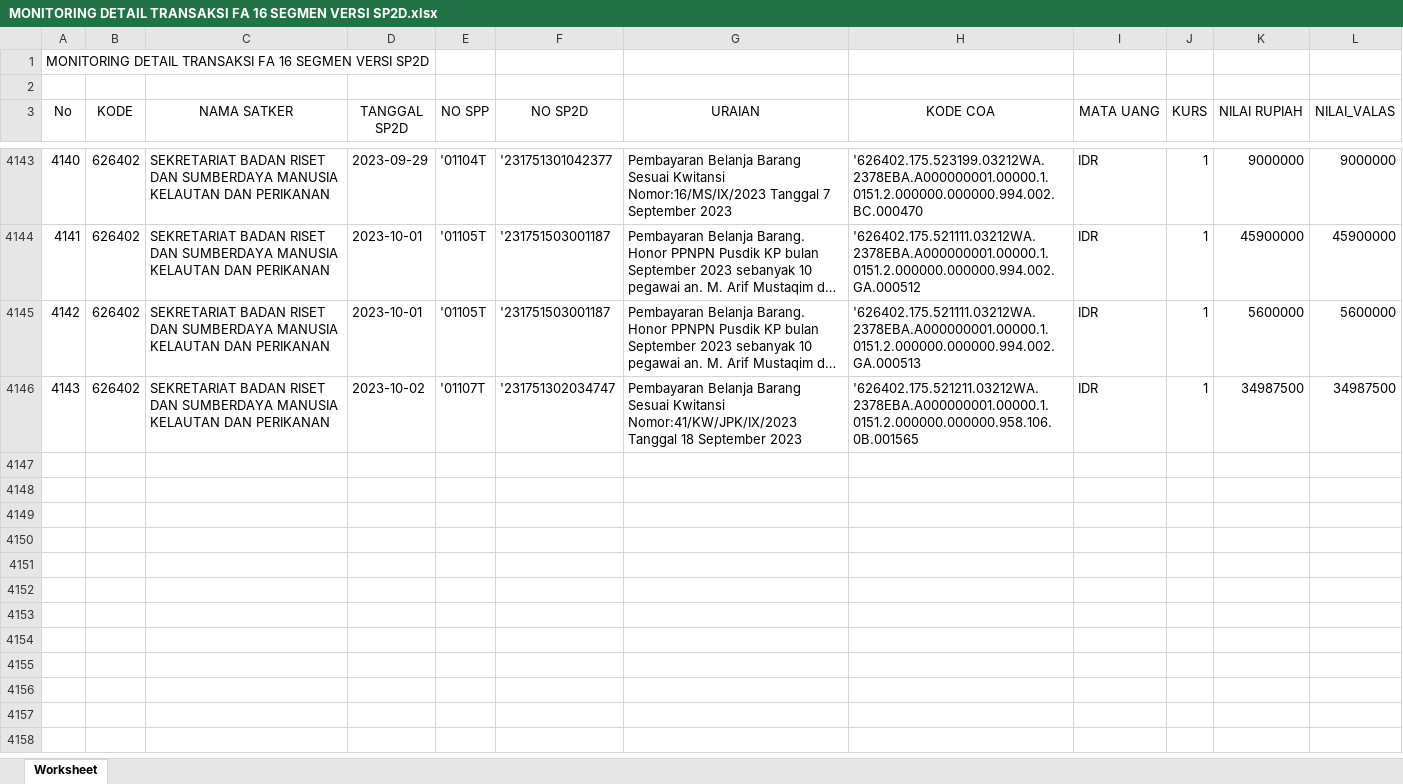
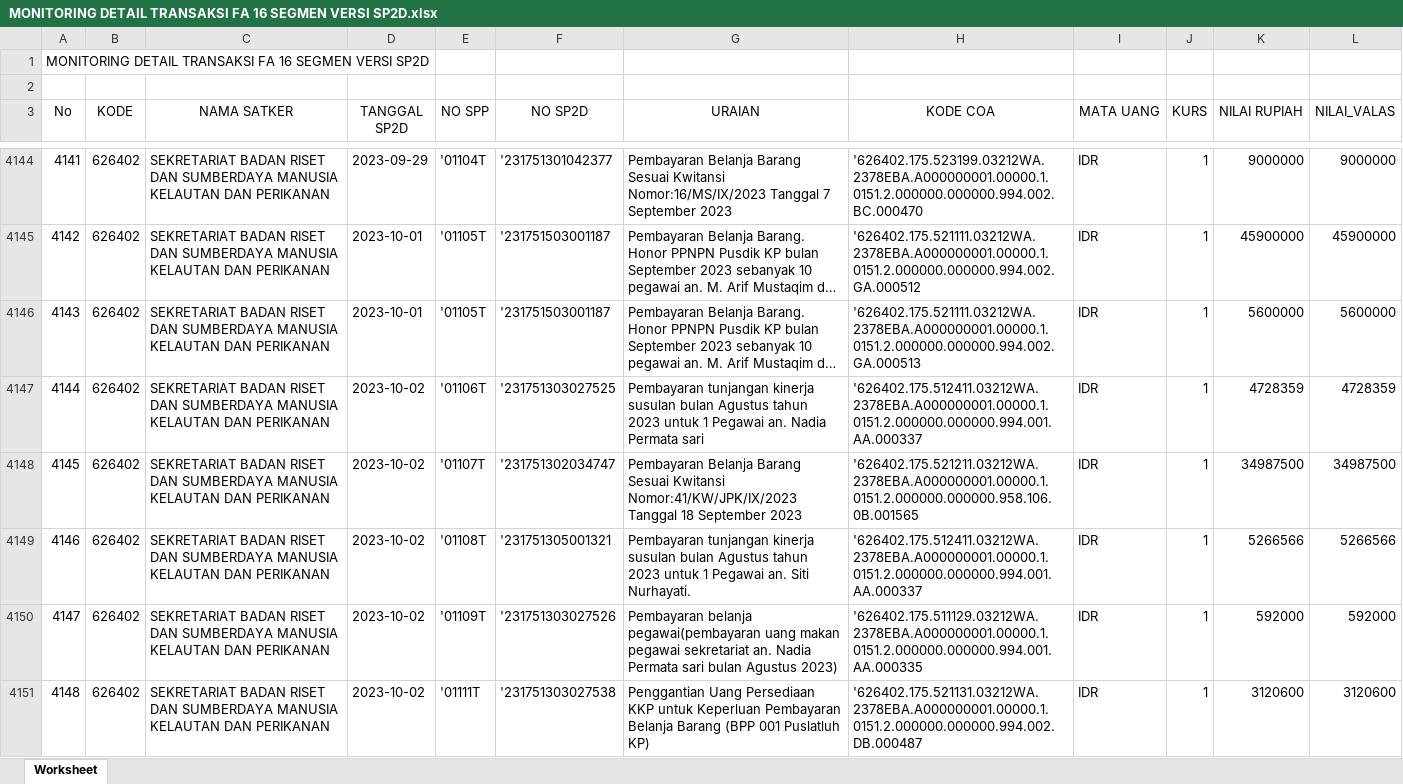
Before and after one commit to edimistiono/TA.2023, an Excel workbook: Database/MONITORING DETAIL TRANSAKSI FA 16 SEGMEN VERSI SP2D.xlsx, sheet Worksheet, drawn as a sheet; only a part is shown, gaps mark what is left out; long unchanged cells end in …; values as stored, in another font and other column widths than the file's, no borders; the diff covers the shown part only; the diff names each change by its address in the sheet, - before the commit and + after, or states it on an @@ line.

```diff
--- a/Database/MONITORING DETAIL TRANSAKSI FA 16 SEGMEN VERSI SP2D.xlsx (sheet Worksheet)
+++ b/Database/MONITORING DETAIL TRANSAKSI FA 16 SEGMEN VERSI SP2D.xlsx (sheet Worksheet)
@@ column A (No) renumbered between rows 4091 and 4148 @@
+row 4147: 4144 | 626402 | SEKRETARIAT BADAN RISET DAN SUMBERDAYA MANUSIA KELAUTAN DAN PERIKANAN | 2023-10-02 | '01106T | '231751303027525 | Pembayaran tunjangan kinerja susulan bulan Agustus tahun 2023 untuk 1 Pegawai an. Nadia Permata sari | '626402.175.512411.03212WA.2378EBA.A000000001.00000.1.0151.2.000000.000000.994.001.AA.000337 | IDR | 1 | 4728359 | 4728359
+row 4149: 4146 | 626402 | SEKRETARIAT BADAN RISET DAN SUMBERDAYA MANUSIA KELAUTAN DAN PERIKANAN | 2023-10-02 | '01108T | '231751305001321 | Pembayaran tunjangan kinerja susulan bulan Agustus tahun 2023 untuk 1 Pegawai an. Siti Nurhayati. | '626402.175.512411.03212WA.2378EBA.A000000001.00000.1.0151.2.000000.000000.994.001.AA.000337 | IDR | 1 | 5266566 | 5266566
+row 4150: 4147 | 626402 | SEKRETARIAT BADAN RISET DAN SUMBERDAYA MANUSIA KELAUTAN DAN PERIKANAN | 2023-10-02 | '01109T | '231751303027526 | Pembayaran belanja pegawai(pembayaran uang makan pegawai sekretariat an. Nadia Permata sari bulan Agustus 2023) | '626402.175.511129.03212WA.2378EBA.A000000001.00000.1.0151.2.000000.000000.994.001.AA.000335 | IDR | 1 | 592000 | 592000
+row 4151: 4148 | 626402 | SEKRETARIAT BADAN RISET DAN SUMBERDAYA MANUSIA KELAUTAN DAN PERIKANAN | 2023-10-02 | '01111T | '231751303027538 | Penggantian Uang Persediaan KKP untuk Keperluan Pembayaran Belanja Barang (BPP 001 Puslatluh KP) | '626402.175.521131.03212WA.2378EBA.A000000001.00000.1.0151.2.000000.000000.994.002.DB.000487 | IDR | 1 | 3120600 | 3120600
```
Also changed, not shown: 48 added rows elsewhere in this sheet, Database/SP2D.xlsx, 1 other file.
